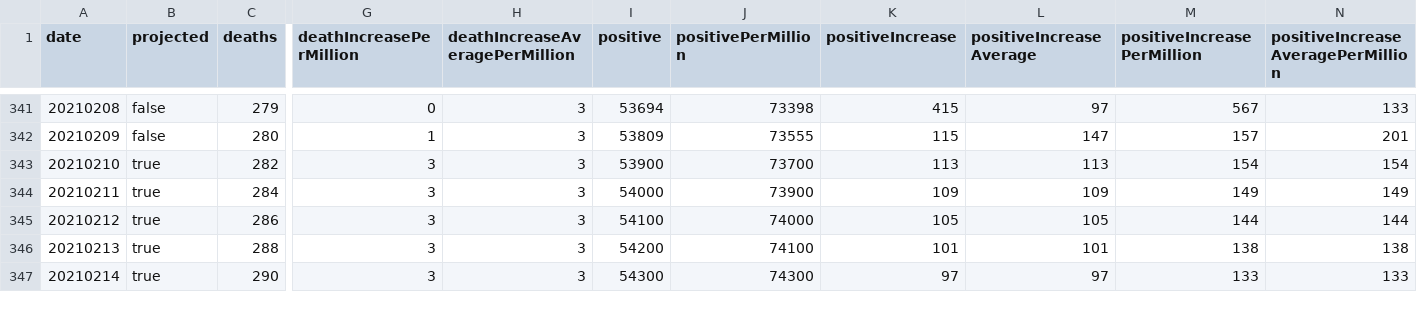
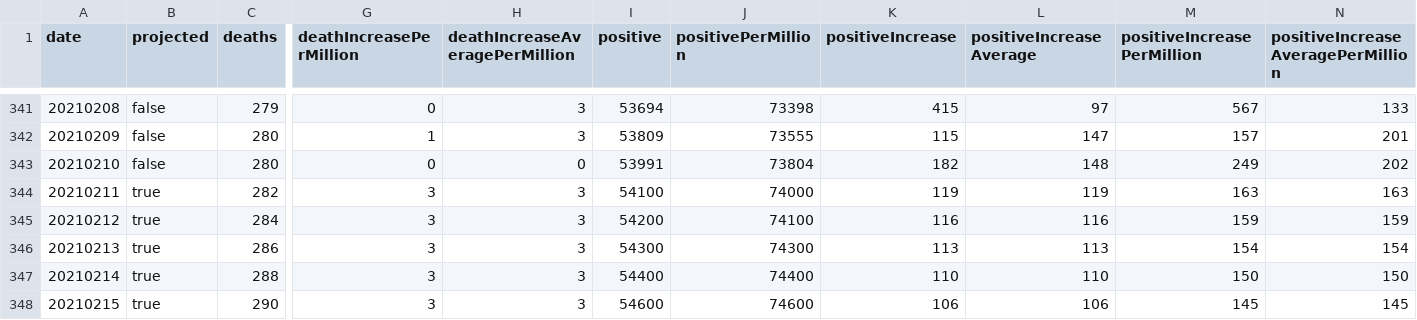
Before and after one commit to mgwalker/covid19-csv, a CSV file: docs/v1/AK.csv, drawn as a sheet; only a part is shown, gaps mark what is left out; addresses are those after the commit; rows hold the shown columns only; the diff covers the shown part only; the diff names each change by its address in the sheet, - before the commit and + after, or states it on an @@ line.

```diff
--- a/docs/v1/AK.csv
+++ b/docs/v1/AK.csv
+row 343: 20210210 | false | 280 | 0 | 0 | 53991 | 73804 | 182 | 148 | 249 | 202
@@ column A (date) renumbered between rows 344 and 350 @@
-I344 (positive): 53900
+I344 (positive): 54100
-J344 (positivePerMillion): 73700
+J344 (positivePerMillion): 74000
-K344 (positiveIncrease): 113
+K344 (positiveIncrease): 119
-L344 (positiveIncreaseAverage): 113
+L344 (positiveIncreaseAverage): 119
-M344 (positiveIncreasePerMillion): 154
+M344 (positiveIncreasePerMillion): 163
-N344: 154
+N344: 163
-I345 (positive): 54000
+I345 (positive): 54200
-J345 (positivePerMillion): 73900
+J345 (positivePerMillion): 74100
-K345 (positiveIncrease): 109
+K345 (positiveIncrease): 116
-L345 (positiveIncreaseAverage): 109
+L345 (positiveIncreaseAverage): 116
-M345 (positiveIncreasePerMillion): 149
+M345 (positiveIncreasePerMillion): 159
-N345: 149
+N345: 159
-I346 (positive): 54100
+I346 (positive): 54300
-J346 (positivePerMillion): 74000
+J346 (positivePerMillion): 74300
-K346 (positiveIncrease): 105
+K346 (positiveIncrease): 113
-L346 (positiveIncreaseAverage): 105
+L346 (positiveIncreaseAverage): 113
-M346 (positiveIncreasePerMillion): 144
+M346 (positiveIncreasePerMillion): 154
-N346: 144
+N346: 154
-I347 (positive): 54200
+I347 (positive): 54400
-J347 (positivePerMillion): 74100
+J347 (positivePerMillion): 74400
-K347 (positiveIncrease): 101
+K347 (positiveIncrease): 110
-L347 (positiveIncreaseAverage): 101
+L347 (positiveIncreaseAverage): 110
-M347 (positiveIncreasePerMillion): 138
+M347 (positiveIncreasePerMillion): 150
-N347: 138
+N347: 150
-I348 (positive): 54300
+I348 (positive): 54600
-J348 (positivePerMillion): 74300
+J348 (positivePerMillion): 74600
-K348 (positiveIncrease): 97
+K348 (positiveIncrease): 106
-L348 (positiveIncreaseAverage): 97
+L348 (positiveIncreaseAverage): 106
-M348 (positiveIncreasePerMillion): 133
+M348 (positiveIncreasePerMillion): 145
-N348: 133
+N348: 145
```
Also changed, not shown: 3 added rows, 3 removed rows and 36 edited cells elsewhere in this file, docs/v1/AZ.csv, docs/v1/IL.csv, 54 other files.
